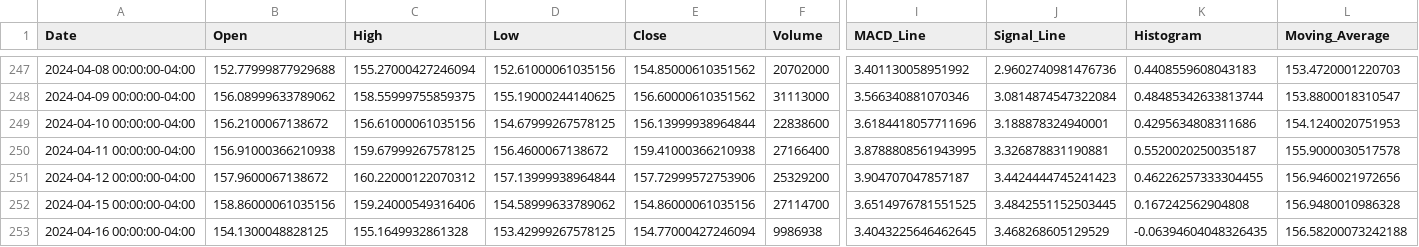
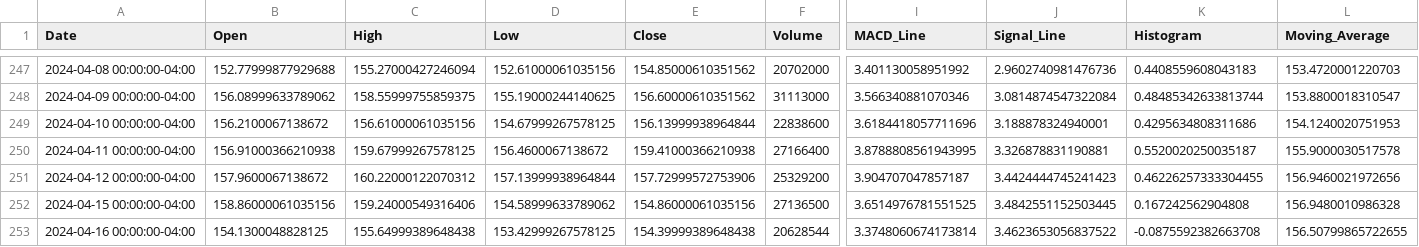
Before and after one commit to AlexandrLytkin/project_1, a CSV file: googl.csv, drawn as a sheet; only a part is shown, gaps mark what is left out; the diff names each change by its address in the sheet, - before the commit and + after, or states it on an @@ line.

```diff
--- a/googl.csv
+++ b/googl.csv
-F252 (Volume): 27114700
+F252 (Volume): 27136500
-C253 (High): 155.1649932861328
+C253 (High): 155.64999389648438
-E253 (Close): 154.77000427246094
+E253 (Close): 154.39999389648438
-F253 (Volume): 9986938
+F253 (Volume): 20628544
-I253 (MACD_Line): 3.4043225646462645
+I253 (MACD_Line): 3.3748060674173814
-J253 (Signal_Line): 3.468268605129529
+J253 (Signal_Line): 3.4623653056837522
-K253 (Histogram): -0.06394604048326435
+K253 (Histogram): -0.0875592382663708
-L253 (Moving_Average): 156.58200073242188
+L253 (Moving_Average): 156.50799865722655
```
Also changed, not shown: 4 other files.
